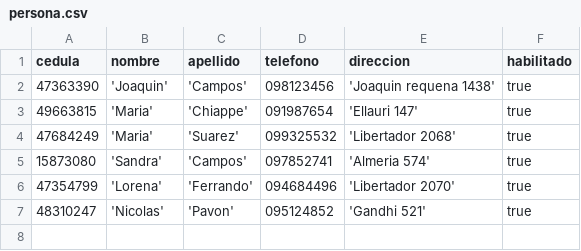
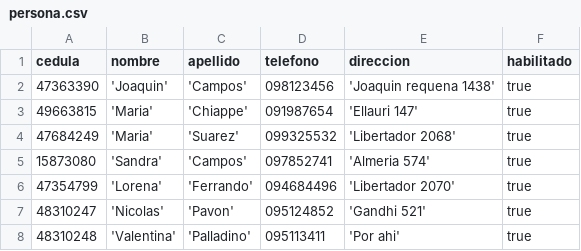
Before and after one commit to nicolaspavon/proyectoBD, a CSV file: ProyectoBD/src/DumpInicial/persona.csv, drawn as a sheet; the diff names each change by its address in the sheet, - before the commit and + after, or states it on an @@ line.

```diff
--- a/ProyectoBD/src/DumpInicial/persona.csv
+++ b/ProyectoBD/src/DumpInicial/persona.csv
+row 8: 48310248 | 'Valentina' | 'Palladino' | 095113411 | 'Por ahi' | true
```
Also changed, not shown: ProyectoBD/src/DumpInicial/funcionalidad.csv, ProyectoBD/src/DumpInicial/menu.csv, 9 other files.
